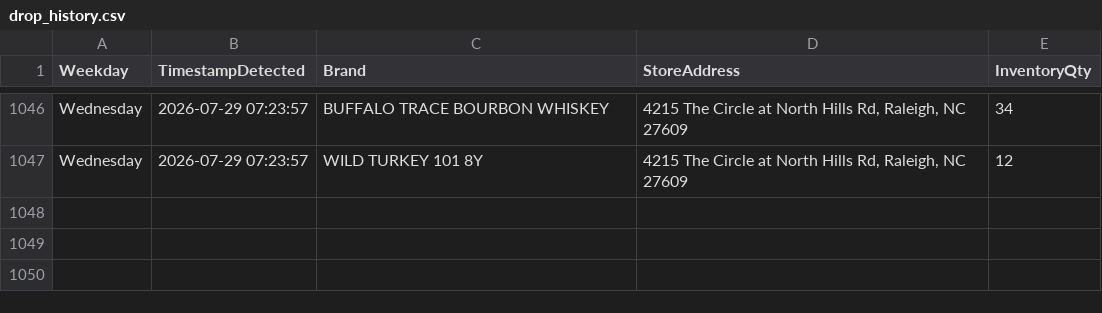
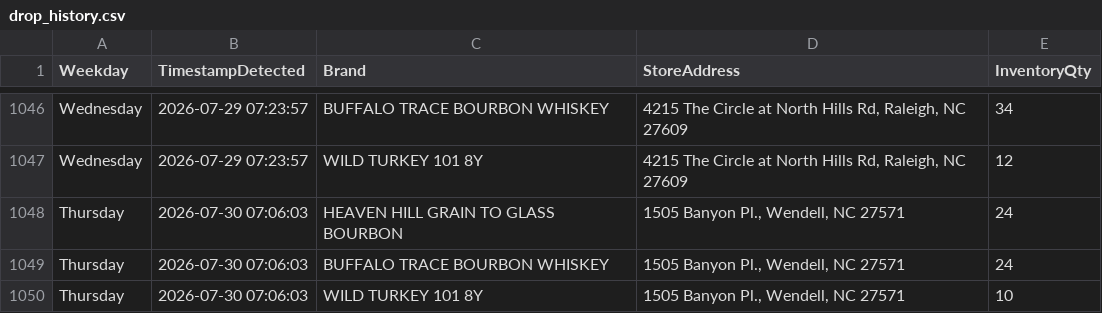
Before and after one commit to bourbonhunter/bourbon-pourcast-frontend, a CSV file: drop_history.csv, drawn as a sheet; only a part is shown, gaps mark what is left out.

```diff
--- a/drop_history.csv
+++ b/drop_history.csv
@@ -1047 +1047,4 @@ Wednesday,2026-07-29 07:23:57,BUFFALO TRACE BOURBON WHISKEY,"4215 The Circle at
 Wednesday,2026-07-29 07:23:57,WILD TURKEY 101 8Y,"4215 The Circle at North Hills Rd, Raleigh, NC 27609",12
+Thursday,2026-07-30 07:06:03,HEAVEN HILL GRAIN TO GLASS BOURBON,"1505 Banyon Pl., Wendell, NC 27571",24
+Thursday,2026-07-30 07:06:03,BUFFALO TRACE BOURBON WHISKEY,"1505 Banyon Pl., Wendell, NC 27571",24
+Thursday,2026-07-30 07:06:03,WILD TURKEY 101 8Y,"1505 Banyon Pl., Wendell, NC 27571",10
```
Also changed, not shown: drop_tracker.csv, 5 other files.
